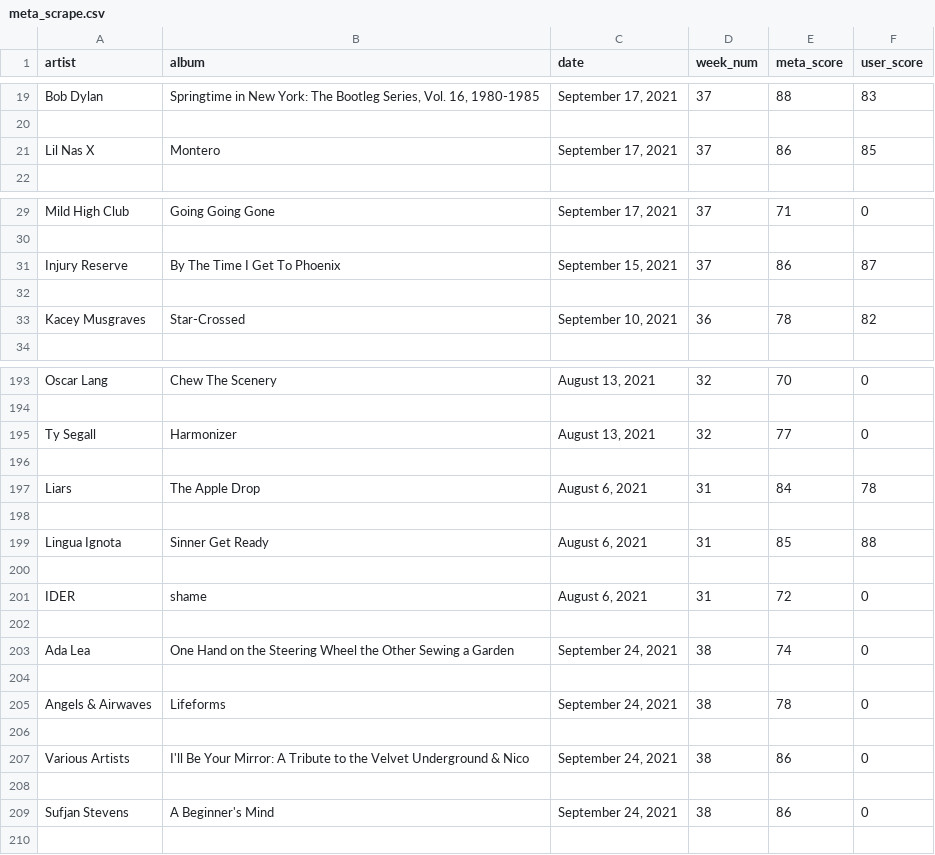
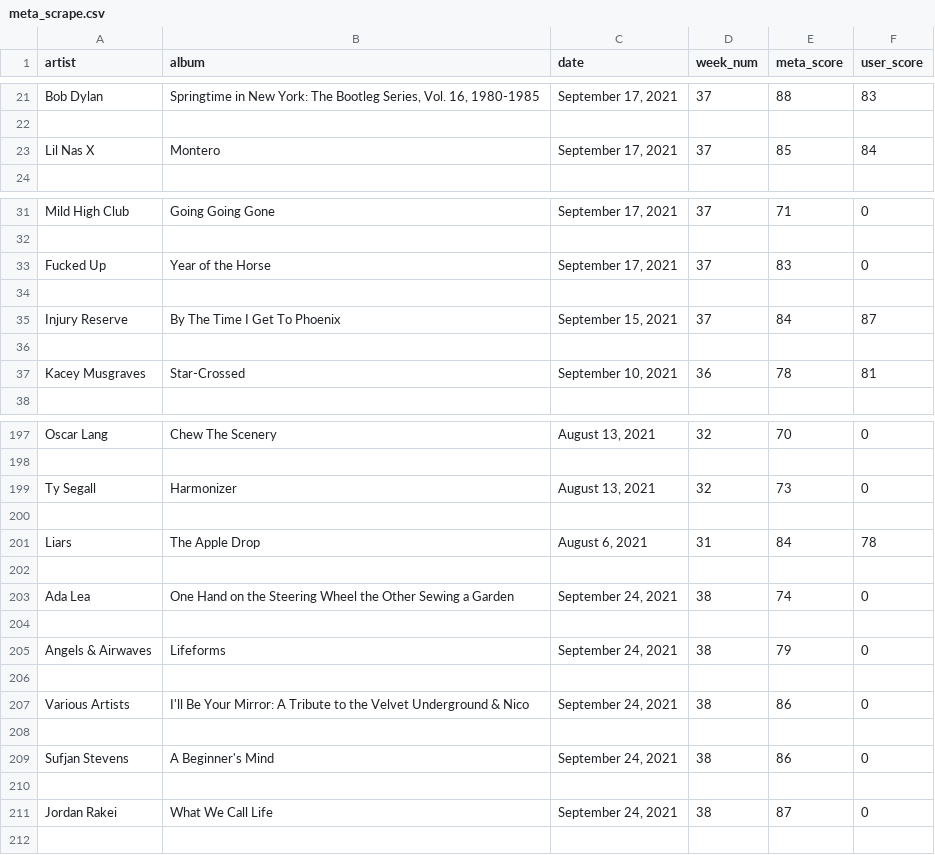
Before and after one commit to dorisep/metaPlaylist, a CSV file: data/meta_scrape.csv, drawn as a sheet; only a part is shown, gaps mark what is left out; the diff covers the shown part only.

Commit message:
Scrape for week 38

```diff
--- a/data/meta_scrape.csv
+++ b/data/meta_scrape.csv
@@ -20,3 +22,3 @@ Bob Dylan,"Springtime in New York: The Bootleg Series, Vol. 16, 1980-1985","Sept
 
-Lil Nas X,Montero,"September 17, 2021",37,86,85
+Lil Nas X,Montero,"September 17, 2021",37,85,84
 
@@ -30,5 +32,7 @@ Mild High Club,Going Going Gone,"September 17, 2021",37,71,0
 
-Injury Reserve,By The Time I Get To Phoenix,"September 15, 2021",37,86,87
+Fucked Up,Year of the Horse,"September 17, 2021",37,83,0
 
-Kacey Musgraves,Star-Crossed,"September 10, 2021",36,78,82
+Injury Reserve,By The Time I Get To Phoenix,"September 15, 2021",37,84,87
+
+Kacey Musgraves,Star-Crossed,"September 10, 2021",36,78,81
 
@@ -194,3 +198,3 @@ Oscar Lang,Chew The Scenery,"August 13, 2021",32,70,0
 
-Ty Segall,Harmonizer,"August 13, 2021",32,77,0
+Ty Segall,Harmonizer,"August 13, 2021",32,73,0
 
@@ -198,9 +202,5 @@ Liars,The Apple Drop,"August 6, 2021",31,84,78
 
-Lingua Ignota,Sinner Get Ready,"August 6, 2021",31,85,88
-
-IDER,shame,"August 6, 2021",31,72,0
-
 Ada Lea,One Hand on the Steering Wheel the Other Sewing a Garden,"September 24, 2021",38,74,0
 
-Angels & Airwaves,Lifeforms,"September 24, 2021",38,78,0
+Angels & Airwaves,Lifeforms,"September 24, 2021",38,79,0
 
@@ -209,2 +209,4 @@ Various Artists,I'll Be Your Mirror: A Tribute to the Velvet Underground & Nico,
 Sufjan Stevens,A Beginner's Mind,"September 24, 2021",38,86,0
+
+Jordan Rakei,What We Call Life,"September 24, 2021",38,87,0
 
```
Also changed, not shown: 5 added rows, 5 removed rows and 13 edited cells elsewhere in this file.
